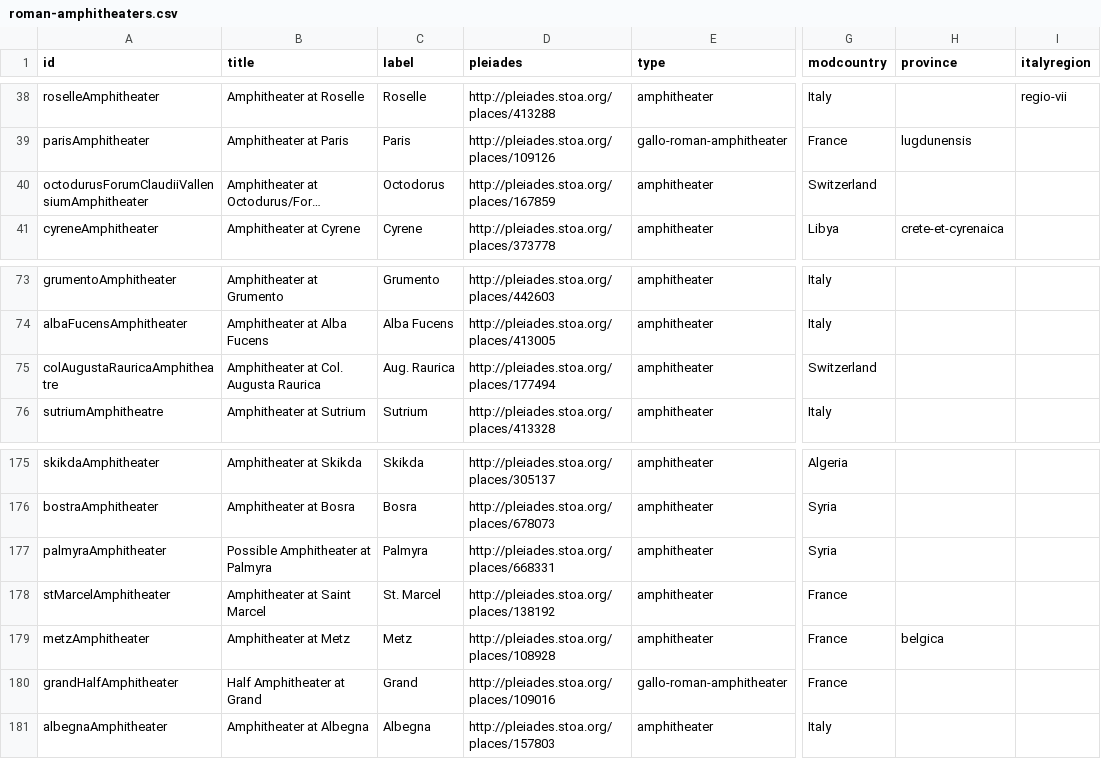
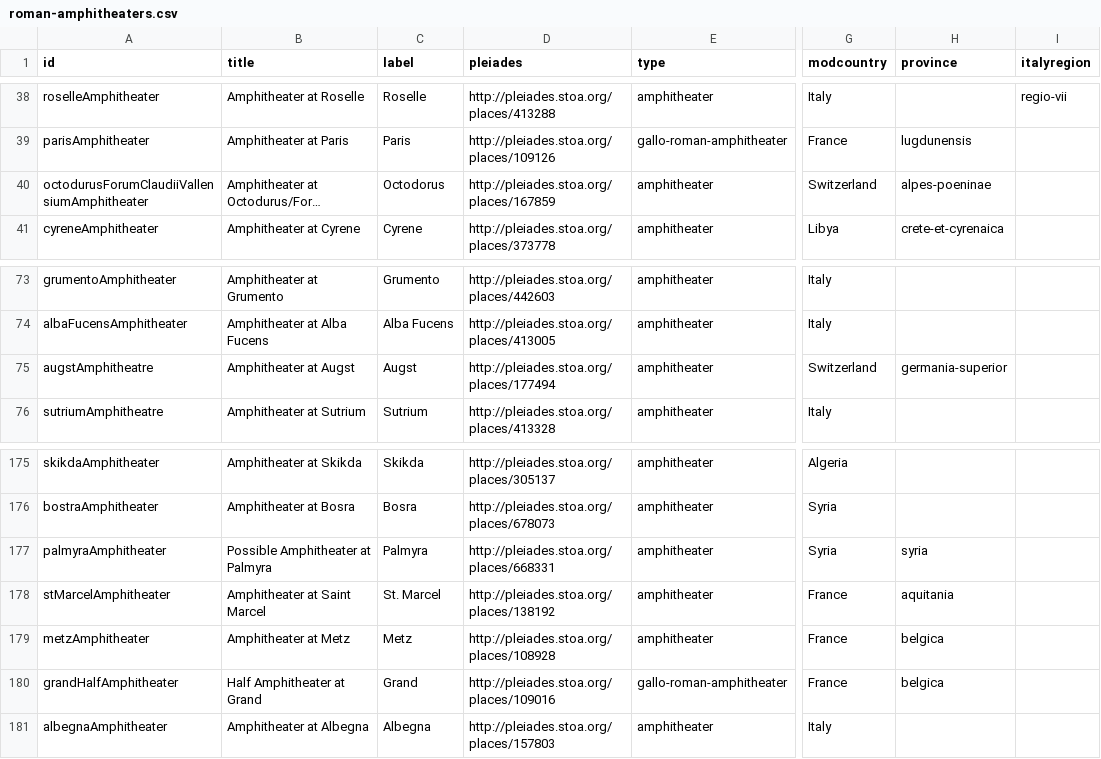
Before and after one commit to sfsheath/roman-amphitheaters, a CSV file: roman-amphitheaters.csv, drawn as a sheet; only a part is shown, gaps mark what is left out; long unchanged cells end in …; the diff names each change by its address in the sheet, - before the commit and + after, or states it on an @@ line.

```diff
--- a/roman-amphitheaters.csv
+++ b/roman-amphitheaters.csv
-H40 (province): (empty)
+H40 (province): alpes-poeninae
-A75 (id): colAugustaRauricaAmphitheatre
+A75 (id): augstAmphitheatre
-B75 (title): Amphitheater at Col. Augusta Raurica
+B75 (title): Amphitheater at Augst
-C75 (label): Aug. Raurica
+C75 (label): Augst
-H75 (province): (empty)
+H75 (province): germania-superior
-H177 (province): (empty)
+H177 (province): syria
-H178 (province): (empty)
+H178 (province): aquitania
-H180 (province): (empty)
+H180 (province): belgica
```
Also changed, not shown: 1 other file.
